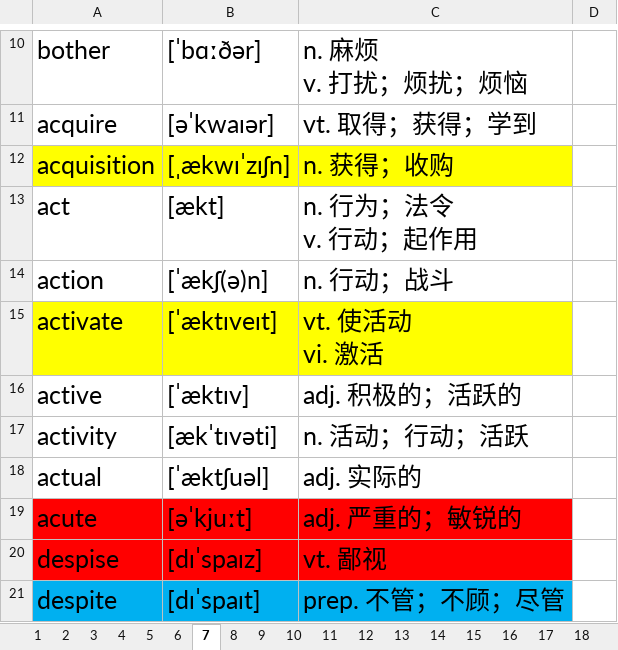
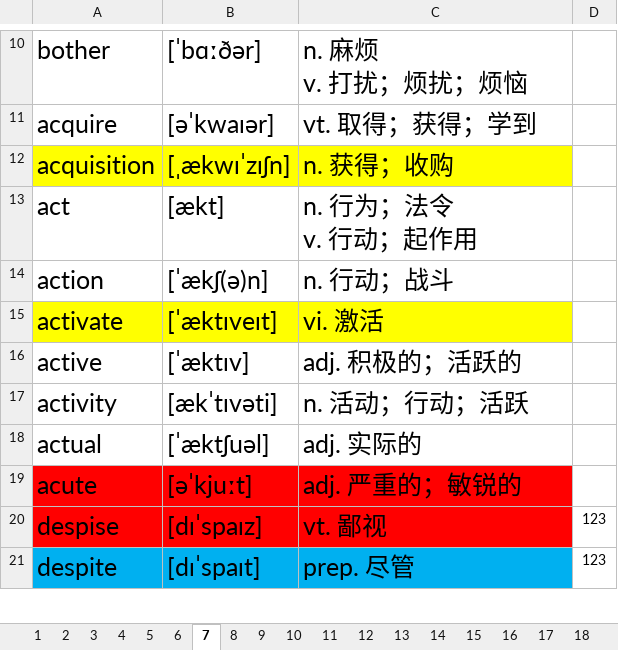
Before and after one commit to ahtcm/ebook, an Excel workbook: ebook/vocabulary/important.xlsx, sheet 7, drawn as a sheet; only a part is shown, gaps mark what is left out; values as stored, in another font and other column widths than the file's, no borders; ↵ is a line break in a cell; the diff covers the shown part only; the diff names each change by its address in the sheet, - before the commit and + after, or states it on an @@ line.

```diff
--- a/ebook/vocabulary/important.xlsx (sheet 7)
+++ b/ebook/vocabulary/important.xlsx (sheet 7)
-C15: vt. 使活动 ↵ vi. 激活
+C15: vi. 激活
-D20:D21: (empty)
+D20:D21: 123
-C21: prep. 不管；不顾；尽管
+C21: prep. 尽管
```
Also changed, not shown: 22 edited cells elsewhere in this sheet, sheet 8, sheet 12, 1 other file.
